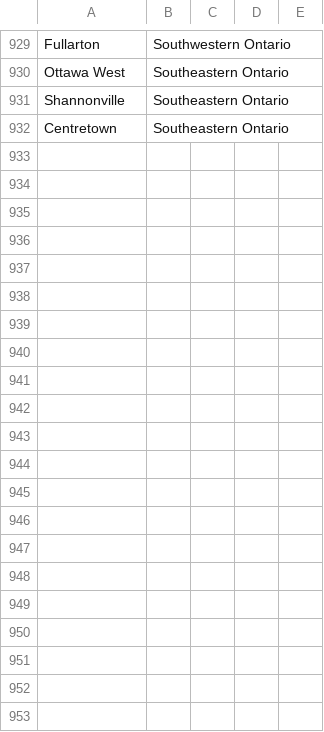
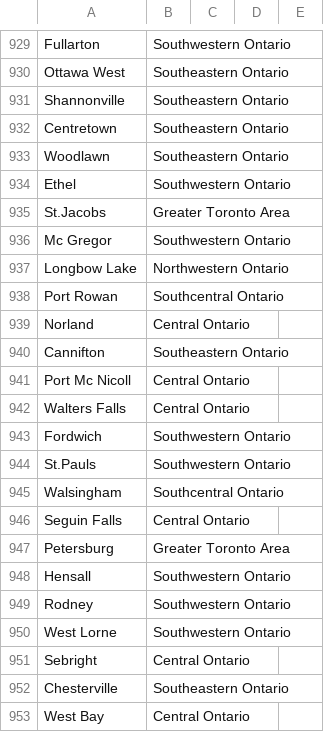
Before and after one commit to shadman-kaif/Canada-Jobs-Web-Scraper, a CSV file: saved excel files/Municipalities.csv, drawn as a sheet; only a part is shown, gaps mark what is left out; the diff names each change by its address in the sheet, - before the commit and + after, or states it on an @@ line.

Commit message:
Added hourly data for August 28

```diff
--- a/saved excel files/Municipalities.csv
+++ b/saved excel files/Municipalities.csv
+row 933: Woodlawn | Southeastern Ontario
+row 934: Ethel | Southwestern Ontario
+row 935: St.Jacobs | Greater Toronto Area
+row 936: Mc Gregor | Southwestern Ontario
+row 937: Longbow Lake | Northwestern Ontario
+row 938: Port Rowan | Southcentral Ontario
+row 939: Norland | Central Ontario
+row 940: Cannifton | Southeastern Ontario
+row 941: Port Mc Nicoll | Central Ontario
+row 942: Walters Falls | Central Ontario
+row 943: Fordwich | Southwestern Ontario
+row 944: St.Pauls | Southwestern Ontario
+row 945: Walsingham | Southcentral Ontario
+row 946: Seguin Falls | Central Ontario
+row 947: Petersburg | Greater Toronto Area
+row 948: Hensall | Southwestern Ontario
+row 949: Rodney | Southwestern Ontario
+row 950: West Lorne | Southwestern Ontario
+row 951: Sebright | Central Ontario
+row 952: Chesterville | Southeastern Ontario
+row 953: West Bay | Central Ontario
```
Also changed, not shown: 1 other file.
